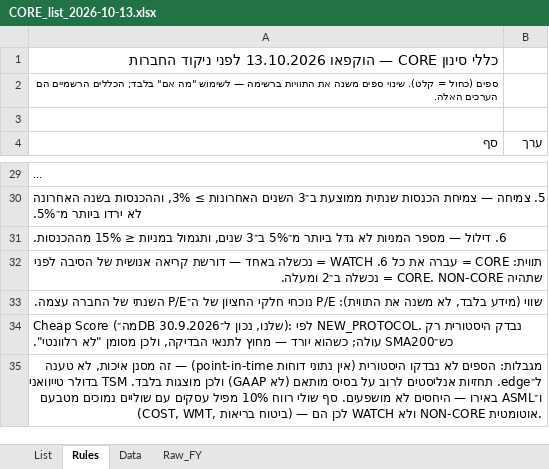
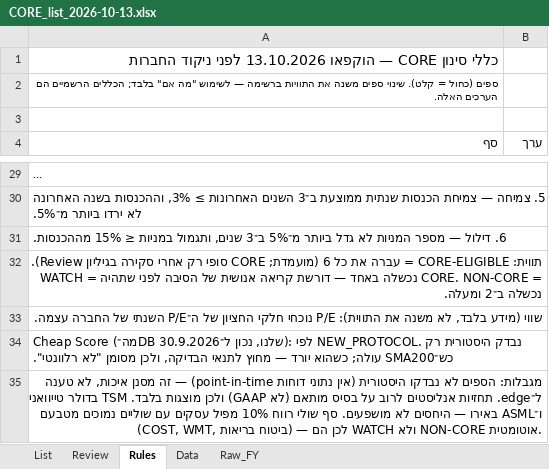
Before and after one commit to Liornim/spmo-market-bridge, an Excel workbook: core/CORE_list_2026-10-13.xlsx, sheet Rules, drawn as a sheet; only a part is shown, gaps mark what is left out; long unchanged cells end in …; values as stored, in another font and other column widths than the file's, no borders; the diff names each change by its address in the sheet, - before the commit and + after, or states it on an @@ line.

```diff
--- a/core/CORE_list_2026-10-13.xlsx (sheet Rules)
+++ b/core/CORE_list_2026-10-13.xlsx (sheet Rules)
+sheet tab: Review
-A32 (סף): תווית: CORE = עברה את כל 6. WATCH =…
+A32 (סף): תווית: CORE-ELIGIBLE = עברה את כל 6 (מועמדת; CORE סופי רק אחרי סקירה בגיליון Review). WATCH =…
```
Also changed, not shown: sheet List, formulas that keep their value, 4 other files.
